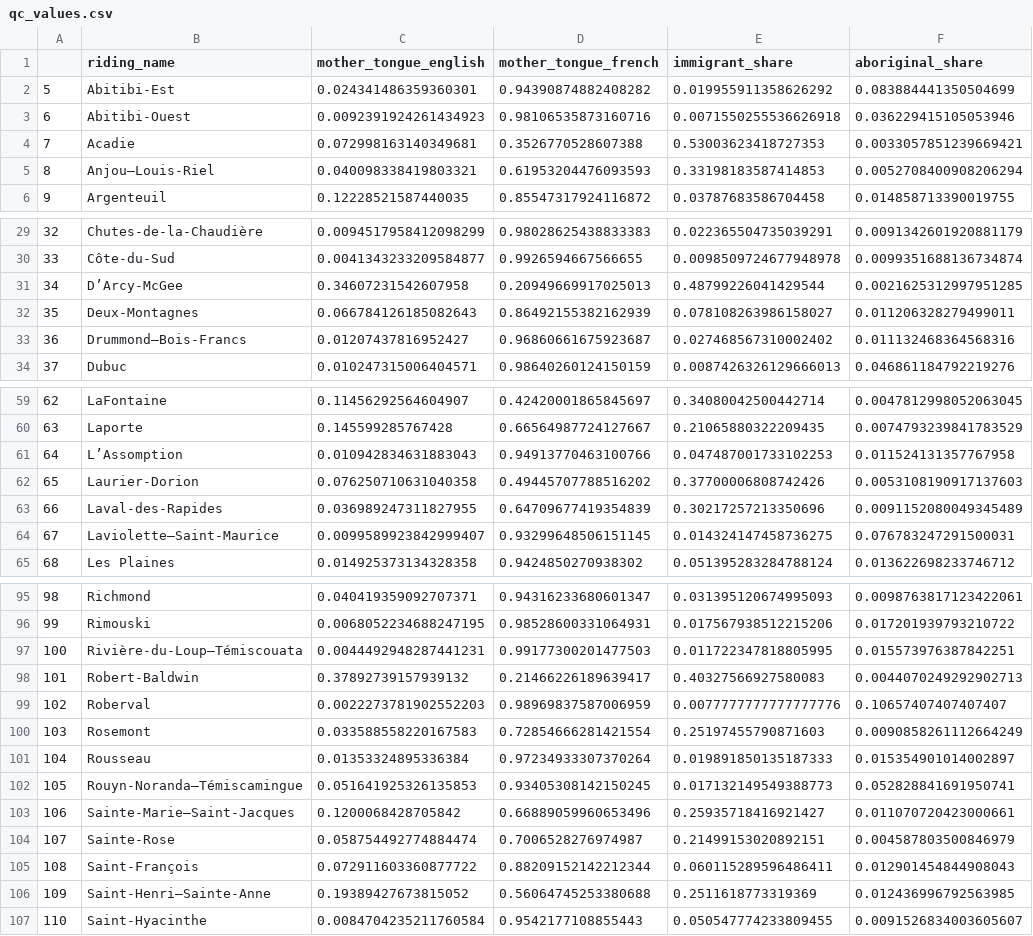
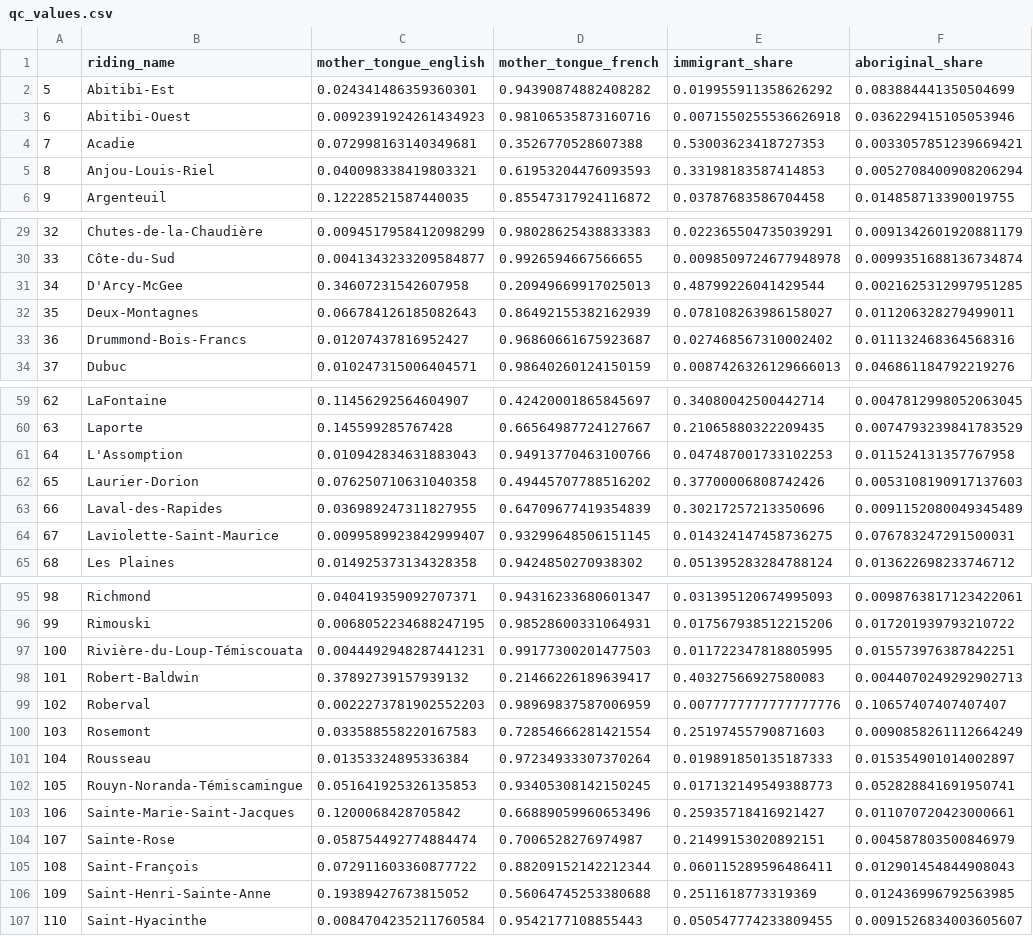
Before and after one commit to mccormackandrew/geoviz_workshop, a CSV file: qc_values.csv, drawn as a sheet; only a part is shown, gaps mark what is left out; the diff covers the shown part only; the diff names each change by its address in the sheet, - before the commit and + after, or states it on an @@ line.

Commit message:
Fix riding names in qc_values df

```diff
--- a/qc_values.csv
+++ b/qc_values.csv
-B5 (riding_name): Anjou–Louis-Riel
+B5 (riding_name): Anjou-Louis-Riel
-B31 (riding_name): D’Arcy-McGee
+B31 (riding_name): D'Arcy-McGee
-B33 (riding_name): Drummond–Bois-Francs
+B33 (riding_name): Drummond-Bois-Francs
-B61 (riding_name): L’Assomption
+B61 (riding_name): L'Assomption
-B64 (riding_name): Laviolette–Saint-Maurice
+B64 (riding_name): Laviolette-Saint-Maurice
-B97 (riding_name): Rivière-du-Loup–Témiscouata
+B97 (riding_name): Rivière-du-Loup-Témiscouata
-B102 (riding_name): Rouyn-Noranda–Témiscamingue
+B102 (riding_name): Rouyn-Noranda-Témiscamingue
-B103 (riding_name): Sainte-Marie–Saint-Jacques
+B103 (riding_name): Sainte-Marie-Saint-Jacques
-B106 (riding_name): Saint-Henri–Sainte-Anne
+B106 (riding_name): Saint-Henri-Sainte-Anne
```
Also changed, not shown: 4 edited cells elsewhere in this file.
